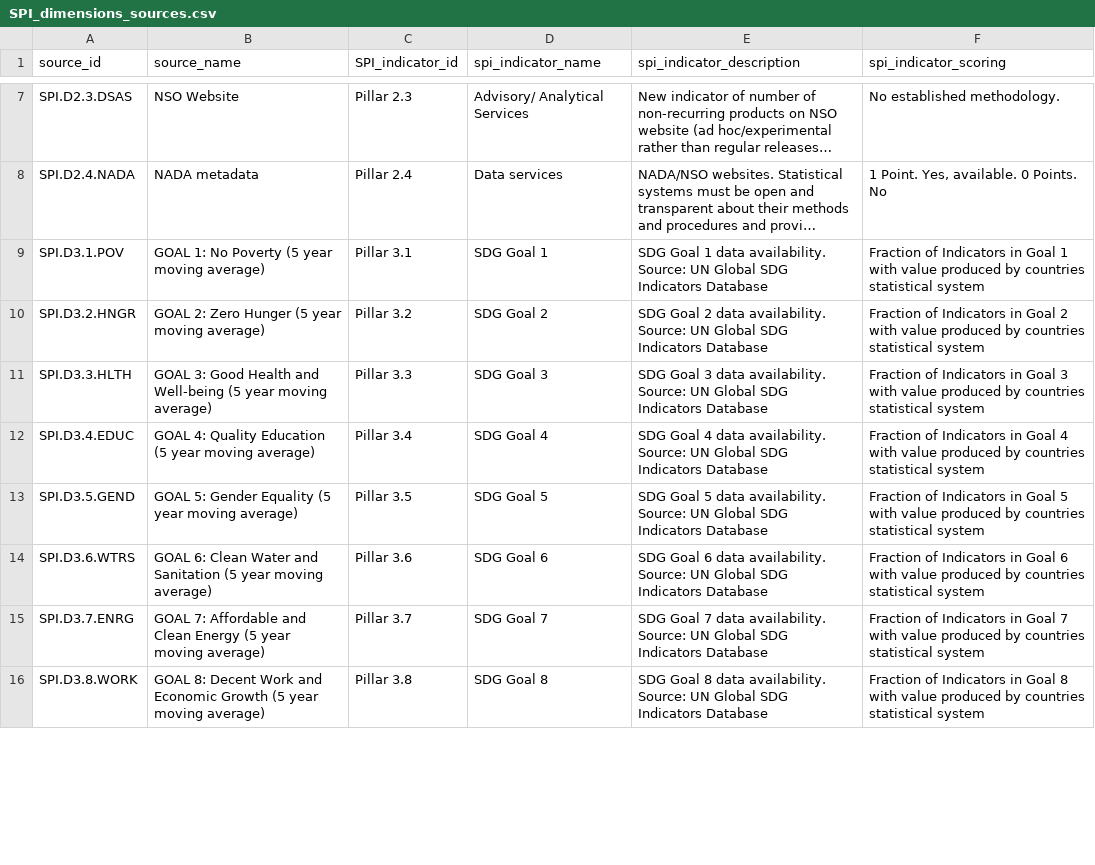
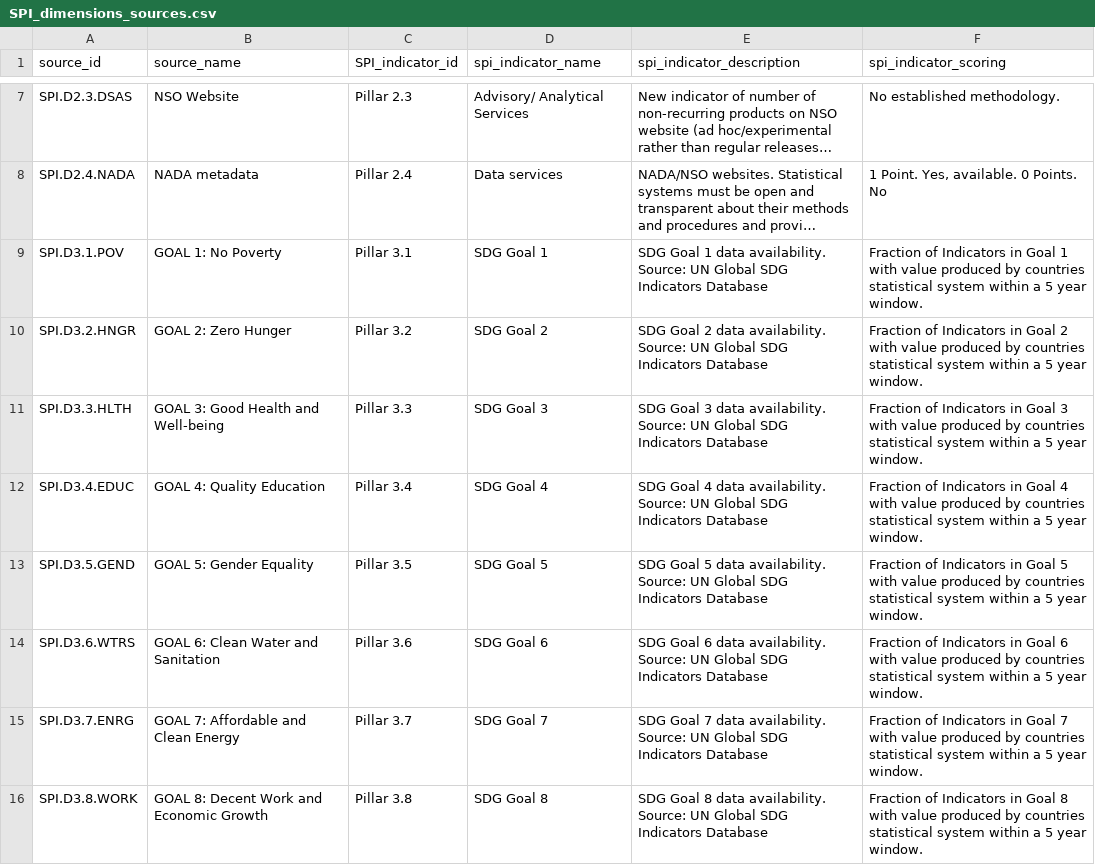
Before and after one commit to worldbank/SPI, a CSV file: 01_raw_data/metadata/SPI_dimensions_sources.csv, drawn as a sheet; only a part is shown, gaps mark what is left out; long unchanged cells end in …; the diff covers the shown part only; the diff names each change by its address in the sheet, - before the commit and + after, or states it on an @@ line.

```diff
--- a/01_raw_data/metadata/SPI_dimensions_sources.csv
+++ b/01_raw_data/metadata/SPI_dimensions_sources.csv
-B9 (source_name): GOAL 1: No Poverty (5 year moving average)
+B9 (source_name): GOAL 1: No Poverty
-F9 (spi_indicator_scoring): …statistical system
+F9 (spi_indicator_scoring): …statistical system within a 5 year window.
-B10 (source_name): GOAL 2: Zero Hunger (5 year moving average)
+B10 (source_name): GOAL 2: Zero Hunger
-F10 (spi_indicator_scoring): …statistical system
+F10 (spi_indicator_scoring): …statistical system within a 5 year window.
-B11 (source_name): …and Well-being (5 year moving average)
+B11 (source_name): …and Well-being
-F11 (spi_indicator_scoring): …statistical system
+F11 (spi_indicator_scoring): …statistical system within a 5 year window.
-B12 (source_name): GOAL 4: Quality Education (5 year moving average)
+B12 (source_name): GOAL 4: Quality Education
-F12 (spi_indicator_scoring): …statistical system
+F12 (spi_indicator_scoring): …statistical system within a 5 year window.
-B13 (source_name): GOAL 5: Gender Equality (5 year moving average)
+B13 (source_name): GOAL 5: Gender Equality
-F13 (spi_indicator_scoring): …statistical system
+F13 (spi_indicator_scoring): …statistical system within a 5 year window.
-B14 (source_name): …and Sanitation (5 year moving average)
+B14 (source_name): …and Sanitation
-F14 (spi_indicator_scoring): …statistical system
+F14 (spi_indicator_scoring): …statistical system within a 5 year window.
-B15 (source_name): …Clean Energy (5 year moving average)
+B15 (source_name): …Clean Energy
-F15 (spi_indicator_scoring): …statistical system
+F15 (spi_indicator_scoring): …statistical system within a 5 year window.
-B16 (source_name): …Economic Growth (5 year moving average)
+B16 (source_name): …Economic Growth
-F16 (spi_indicator_scoring): …statistical system
+F16 (spi_indicator_scoring): …statistical system within a 5 year window.
```
Also changed, not shown: 18 edited cells elsewhere in this file, 03_output_data/SPI_index_labelled.csv, 6 other files.
